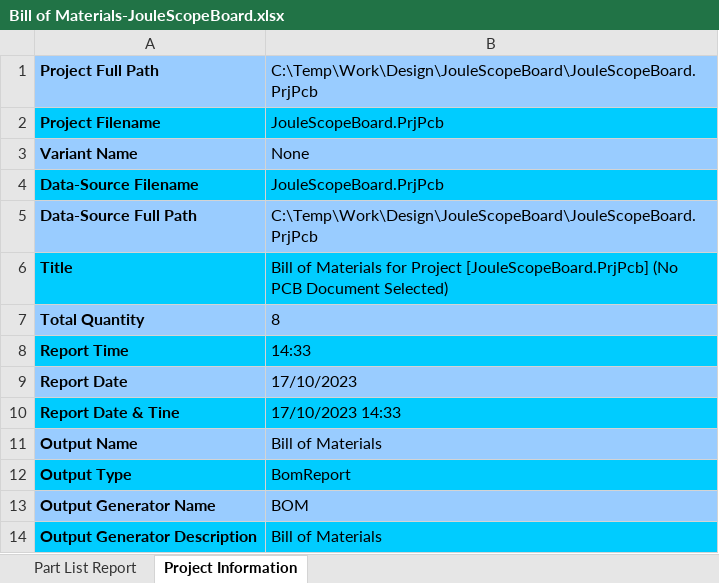
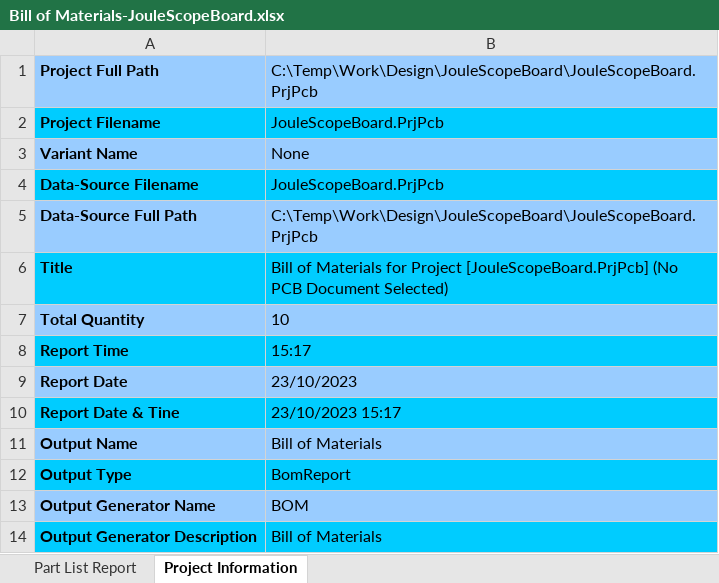
Before and after one commit to brian-silabs/JouleScopeBoard, an Excel workbook: Project Outputs for JouleScopeBoard/BOM/Bill of Materials-JouleScopeBoard.xlsx, sheet Project Information, drawn as a sheet; values as stored, in another font and other column widths than the file's, no borders; the diff names each change by its address in the sheet, - before the commit and + after, or states it on an @@ line.

Commit message:
Final push, whole project and outputs

```diff
--- a/Project Outputs for JouleScopeBoard/BOM/Bill of Materials-JouleScopeBoard.xlsx (sheet Project Information)
+++ b/Project Outputs for JouleScopeBoard/BOM/Bill of Materials-JouleScopeBoard.xlsx (sheet Project Information)
-B7: 8
+B7: 10
-B8: 14:33
+B8: 15:17
-B9: 17/10/2023
+B9: 23/10/2023
-B10: 17/10/2023 14:33
+B10: 23/10/2023 15:17
```
Also changed, not shown: sheet Part List Report, 20 other files.
